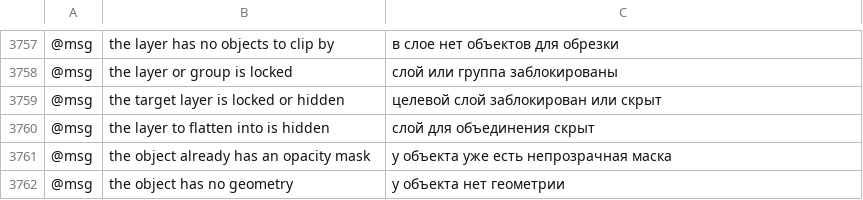
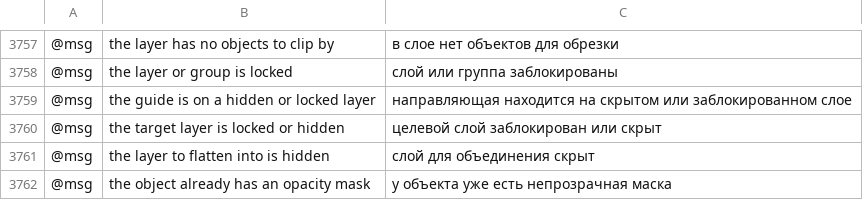
Before and after one commit to bobtherobot/vectorcraft, a TSV file: crates/ui-egui/src/i18n/ru.tsv, drawn as a sheet; only a part is shown, gaps mark what is left out; the shorter side is filled out with more unchanged rows; the diff names each change by its address in the sheet, - before the commit and + after, or states it on an @@ line.

```diff
--- a/crates/ui-egui/src/i18n/ru.tsv
+++ b/crates/ui-egui/src/i18n/ru.tsv
+row 3759: @msg | the guide is on a hidden or locked layer | направляющая находится на скрытом или заблокированном слое
```
Also changed, not shown: crates/ui-egui/src/i18n/de.tsv, crates/ui-egui/src/i18n/fr.tsv, 14 other files.
